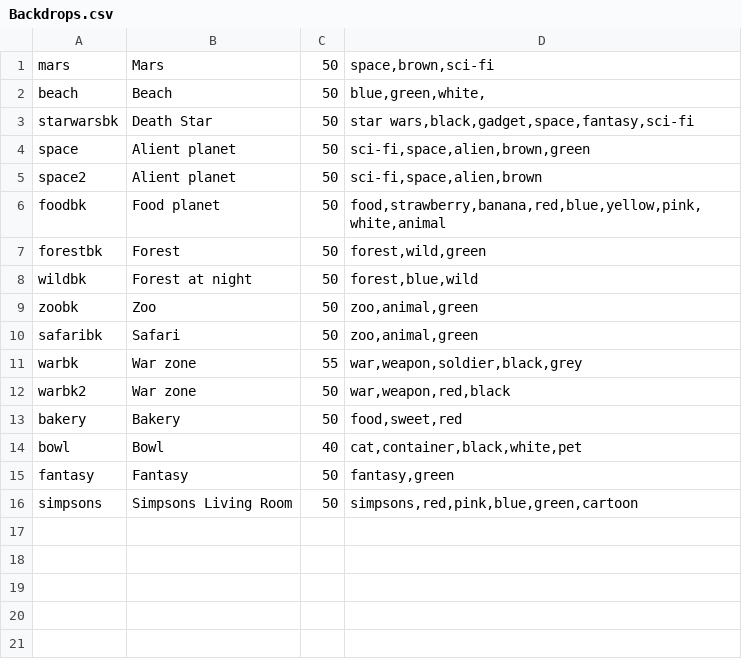
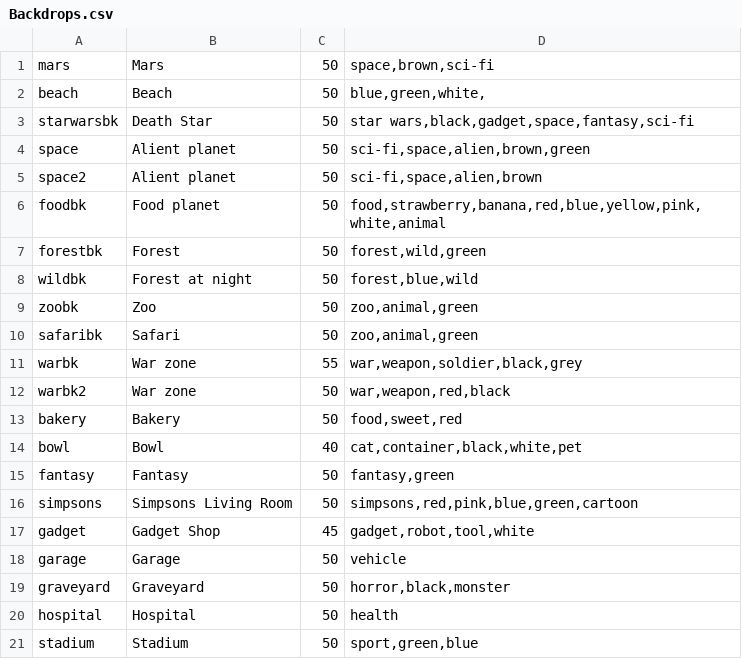
Before and after one commit to jscott1989/public-access-2, a CSV file: Assets/Backdrops.csv, drawn as a sheet; the diff names each change by its address in the sheet, - before the commit and + after, or states it on an @@ line.

```diff
--- a/Assets/Backdrops.csv
+++ b/Assets/Backdrops.csv
+row 17: gadget | Gadget Shop | 45 | gadget,robot,tool,white
+row 18: garage | Garage | 50 | vehicle
+row 19: graveyard | Graveyard | 50 | horror,black,monster
+row 20: hospital | Hospital | 50 | health
+row 21: stadium | Stadium | 50 | sport,green,blue
```
Also changed, not shown: Assets/PropSelection.csv, Assets/Tags.csv, 17 other files.
